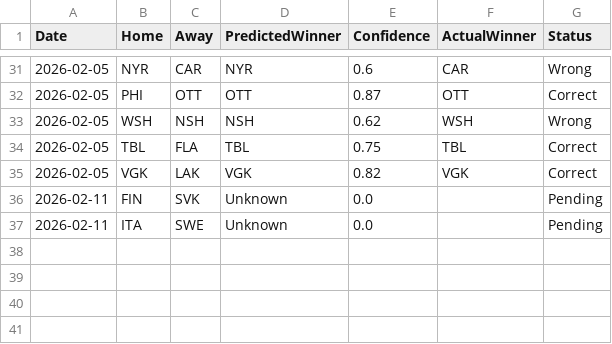
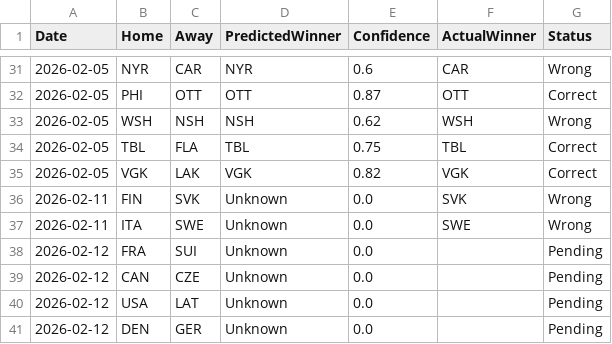
Before and after one commit to flagk/nhl-tracker, a CSV file: nhl_predictions_log.csv, drawn as a sheet; only a part is shown, gaps mark what is left out.

```diff
--- a/nhl_predictions_log.csv
+++ b/nhl_predictions_log.csv
@@ -35,3 +35,7 @@ Date,Home,Away,PredictedWinner,Confidence,ActualWinner,Status
 2026-02-05,VGK,LAK,VGK,0.82,VGK,Correct
-2026-02-11,FIN,SVK,Unknown,0.0,,Pending
-2026-02-11,ITA,SWE,Unknown,0.0,,Pending
+2026-02-11,FIN,SVK,Unknown,0.0,SVK,Wrong
+2026-02-11,ITA,SWE,Unknown,0.0,SWE,Wrong
+2026-02-12,FRA,SUI,Unknown,0.0,,Pending
+2026-02-12,CAN,CZE,Unknown,0.0,,Pending
+2026-02-12,USA,LAT,Unknown,0.0,,Pending
+2026-02-12,DEN,GER,Unknown,0.0,,Pending
```
Also changed, not shown: 1 other file.
